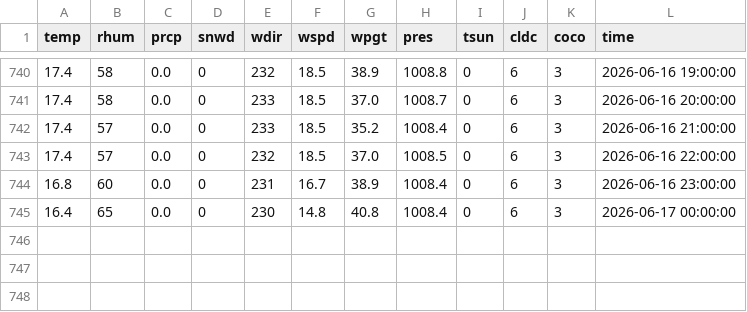
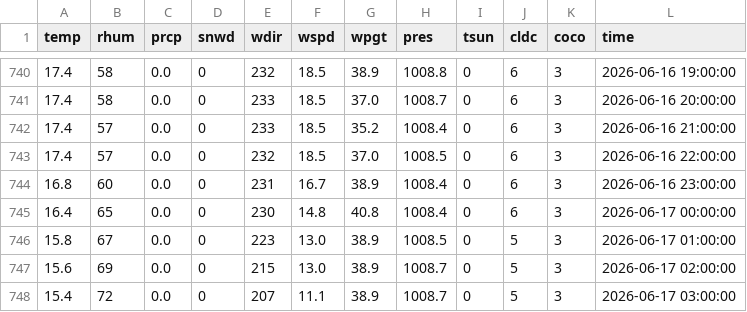
Before and after one commit to Dlwnsrl06/Montreal-STM-Delay-Predictor, a CSV file: data_collection/weather_cache.csv, drawn as a sheet; only a part is shown, gaps mark what is left out.

Commit message:
updated data

```diff
--- a/data_collection/weather_cache.csv
+++ b/data_collection/weather_cache.csv
@@ -745 +745,4 @@ temp,rhum,prcp,snwd,wdir,wspd,wpgt,pres,tsun,cldc,coco,time
 16.4,65,0.0,0,230,14.8,40.8,1008.4,0,6,3,2026-06-17 00:00:00
+15.8,67,0.0,0,223,13.0,38.9,1008.5,0,5,3,2026-06-17 01:00:00
+15.6,69,0.0,0,215,13.0,38.9,1008.7,0,5,3,2026-06-17 02:00:00
+15.4,72,0.0,0,207,11.1,38.9,1008.7,0,5,3,2026-06-17 03:00:00
```
Also changed, not shown: data_collection/ml_model_performance_log.csv, 3 other files.
